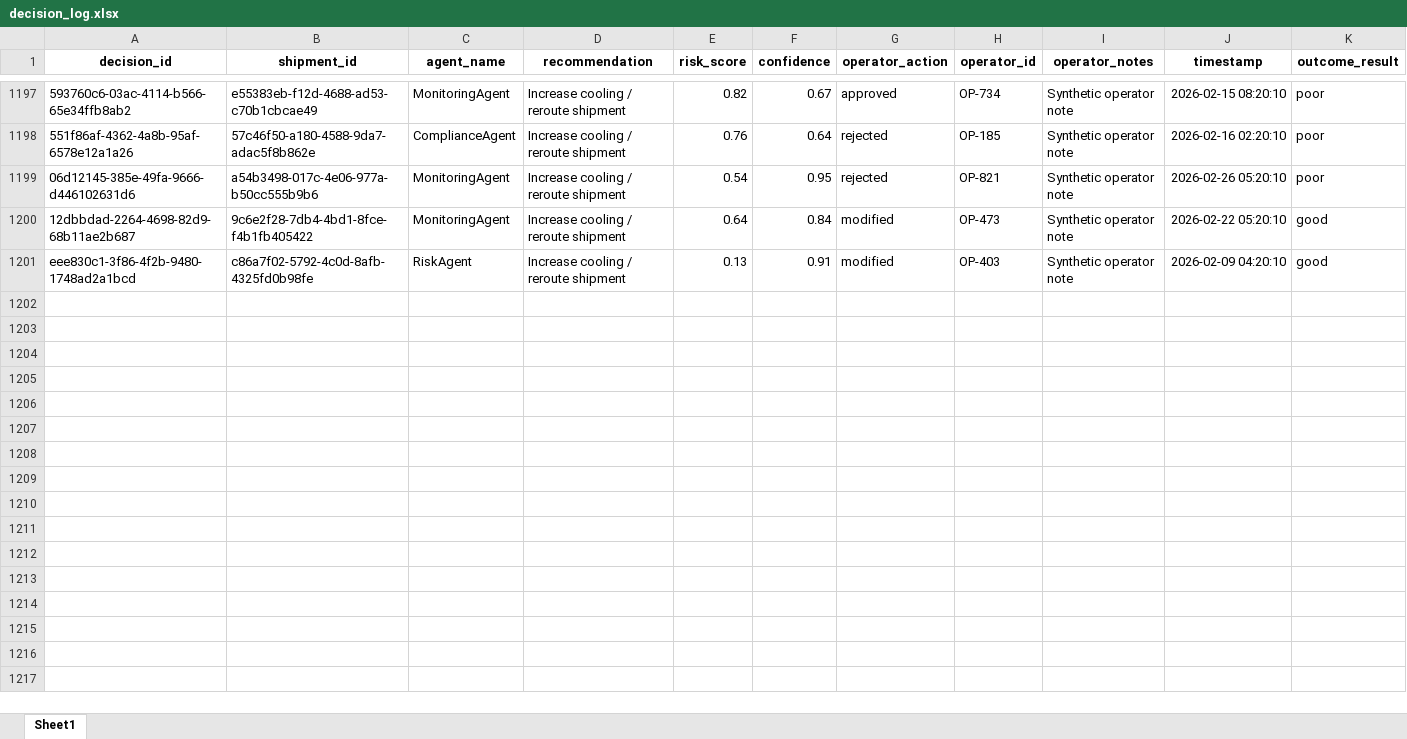
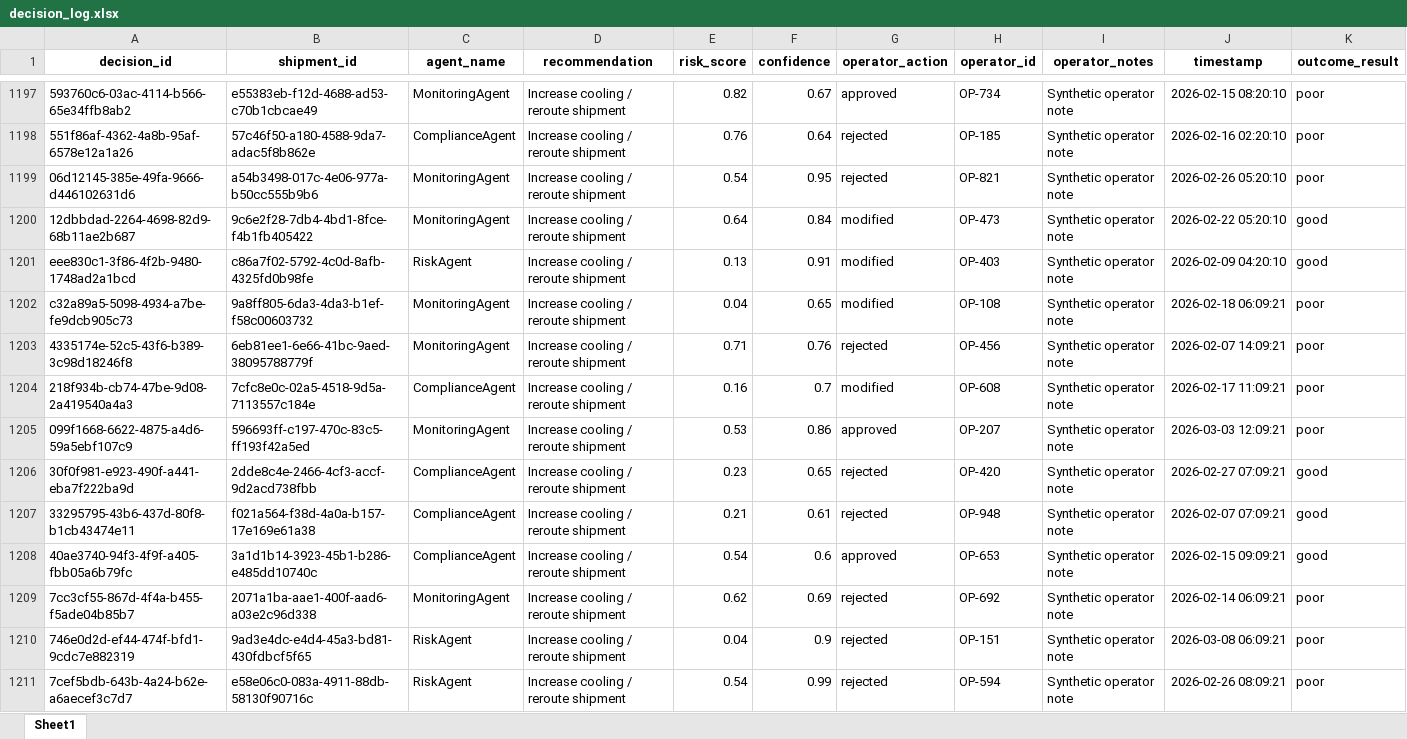
Before and after one commit to KavyaKunchaparthi/cold-chain-data-generator, an Excel workbook: decision_log.xlsx, sheet Sheet1, drawn as a sheet; only a part is shown, gaps mark what is left out; values as stored, in another font and other column widths than the file's, no borders; the diff covers the shown part only; the diff names each change by its address in the sheet, - before the commit and + after, or states it on an @@ line.

```diff
--- a/decision_log.xlsx (sheet Sheet1)
+++ b/decision_log.xlsx (sheet Sheet1)
+row 1202: c32a89a5-5098-4934-a7be-fe9dcb905c73 | 9a8ff805-6da3-4da3-b1ef-f58c00603732 | MonitoringAgent | Increase cooling / reroute shipment | 0.04 | 0.65 | modified | OP-108 | Synthetic operator note | 2026-02-18 06:09:21 | poor
+row 1203: 4335174e-52c5-43f6-b389-3c98d18246f8 | 6eb81ee1-6e66-41bc-9aed-38095788779f | MonitoringAgent | Increase cooling / reroute shipment | 0.71 | 0.76 | rejected | OP-456 | Synthetic operator note | 2026-02-07 14:09:21 | poor
+row 1204: 218f934b-cb74-47be-9d08-2a419540a4a3 | 7cfc8e0c-02a5-4518-9d5a-7113557c184e | ComplianceAgent | Increase cooling / reroute shipment | 0.16 | 0.7 | modified | OP-608 | Synthetic operator note | 2026-02-17 11:09:21 | poor
+row 1205: 099f1668-6622-4875-a4d6-59a5ebf107c9 | 596693ff-c197-470c-83c5-ff193f42a5ed | MonitoringAgent | Increase cooling / reroute shipment | 0.53 | 0.86 | approved | OP-207 | Synthetic operator note | 2026-03-03 12:09:21 | poor
+row 1206: 30f0f981-e923-490f-a441-eba7f222ba9d | 2dde8c4e-2466-4cf3-accf-9d2acd738fbb | ComplianceAgent | Increase cooling / reroute shipment | 0.23 | 0.65 | rejected | OP-420 | Synthetic operator note | 2026-02-27 07:09:21 | good
+row 1207: 33295795-43b6-437d-80f8-b1cb43474e11 | f021a564-f38d-4a0a-b157-17e169e61a38 | ComplianceAgent | Increase cooling / reroute shipment | 0.21 | 0.61 | rejected | OP-948 | Synthetic operator note | 2026-02-07 07:09:21 | good
+row 1208: 40ae3740-94f3-4f9f-a405-fbb05a6b79fc | 3a1d1b14-3923-45b1-b286-e485dd10740c | ComplianceAgent | Increase cooling / reroute shipment | 0.54 | 0.6 | approved | OP-653 | Synthetic operator note | 2026-02-15 09:09:21 | good
+row 1209: 7cc3cf55-867d-4f4a-b455-f5ade04b85b7 | 2071a1ba-aae1-400f-aad6-a03e2c96d338 | MonitoringAgent | Increase cooling / reroute shipment | 0.62 | 0.69 | rejected | OP-692 | Synthetic operator note | 2026-02-14 06:09:21 | poor
+row 1210: 746e0d2d-ef44-474f-bfd1-9cdc7e882319 | 9ad3e4dc-e4d4-45a3-bd81-430fdbcf5f65 | RiskAgent | Increase cooling / reroute shipment | 0.04 | 0.9 | rejected | OP-151 | Synthetic operator note | 2026-03-08 06:09:21 | poor
+row 1211: 7cef5bdb-643b-4a24-b62e-a6aecef3c7d7 | e58e06c0-083a-4911-88db-58130f90716c | RiskAgent | Increase cooling / reroute shipment | 0.54 | 0.99 | rejected | OP-594 | Synthetic operator note | 2026-02-26 08:09:21 | poor
```
Also changed, not shown: 40 added rows elsewhere in this sheet, events.xlsx, products_master.xlsx, 2 other files.
